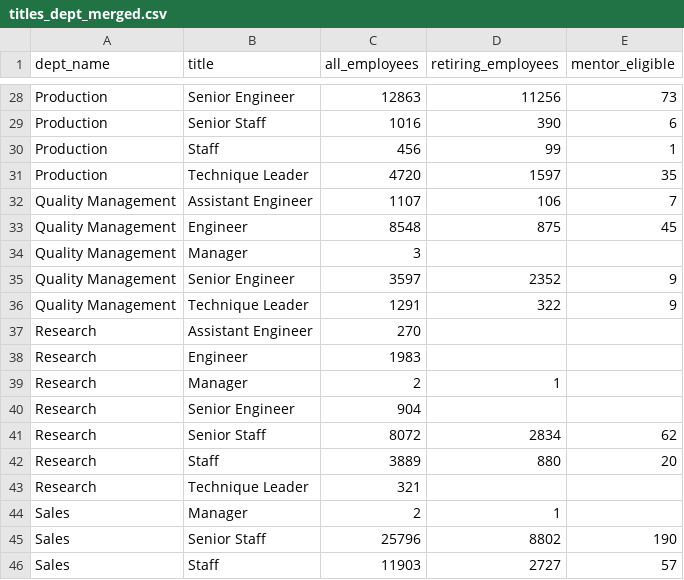
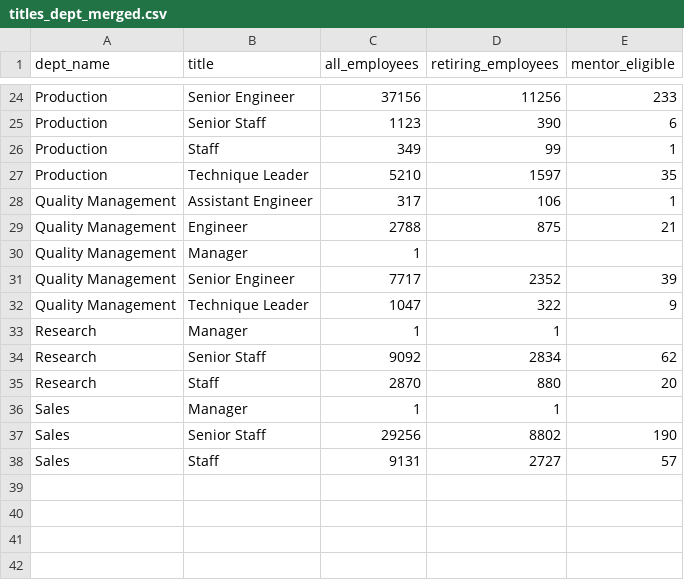
Before and after one commit to Copperminer02/Pewlett-Hackard-Analysls, a CSV file: Data/titles_dept_merged.csv, drawn as a sheet; only a part is shown, gaps mark what is left out; removed rows and columns are numbered as before the commit, all else as after; the diff covers the shown part only; the diff names each change by its address in the sheet, - before the commit and + after, or states it on an @@ line.

```diff
--- a/Data/titles_dept_merged.csv
+++ b/Data/titles_dept_merged.csv
-C24 (all_employees): 12863
+C24 (all_employees): 37156
-E24 (mentor_eligible): 73
+E24 (mentor_eligible): 233
-C25 (all_employees): 1016
+C25 (all_employees): 1123
-C26 (all_employees): 456
+C26 (all_employees): 349
-C27 (all_employees): 4720
+C27 (all_employees): 5210
-C28 (all_employees): 1107
+C28 (all_employees): 317
-E28 (mentor_eligible): 7
+E28 (mentor_eligible): 1
-C29 (all_employees): 8548
+C29 (all_employees): 2788
-E29 (mentor_eligible): 45
+E29 (mentor_eligible): 21
-C30 (all_employees): 3
+C30 (all_employees): 1
-C31 (all_employees): 3597
+C31 (all_employees): 7717
-E31 (mentor_eligible): 9
+E31 (mentor_eligible): 39
-C32 (all_employees): 1291
+C32 (all_employees): 1047
-row 37: Research | Assistant Engineer | 270
-row 38: Research | Engineer | 1983
-C33 (all_employees): 2
+C33 (all_employees): 1
-row 40: Research | Senior Engineer | 904
-C34 (all_employees): 8072
+C34 (all_employees): 9092
-C35 (all_employees): 3889
+C35 (all_employees): 2870
-row 43: Research | Technique Leader | 321
-C36 (all_employees): 2
+C36 (all_employees): 1
-C37 (all_employees): 25796
+C37 (all_employees): 29256
-C38 (all_employees): 11903
+C38 (all_employees): 9131
```
Also changed, not shown: 4 removed rows and 27 edited cells elsewhere in this file, Data/mentorship_eligibility.csv, Data/titles_merged.csv, 1 other file.
